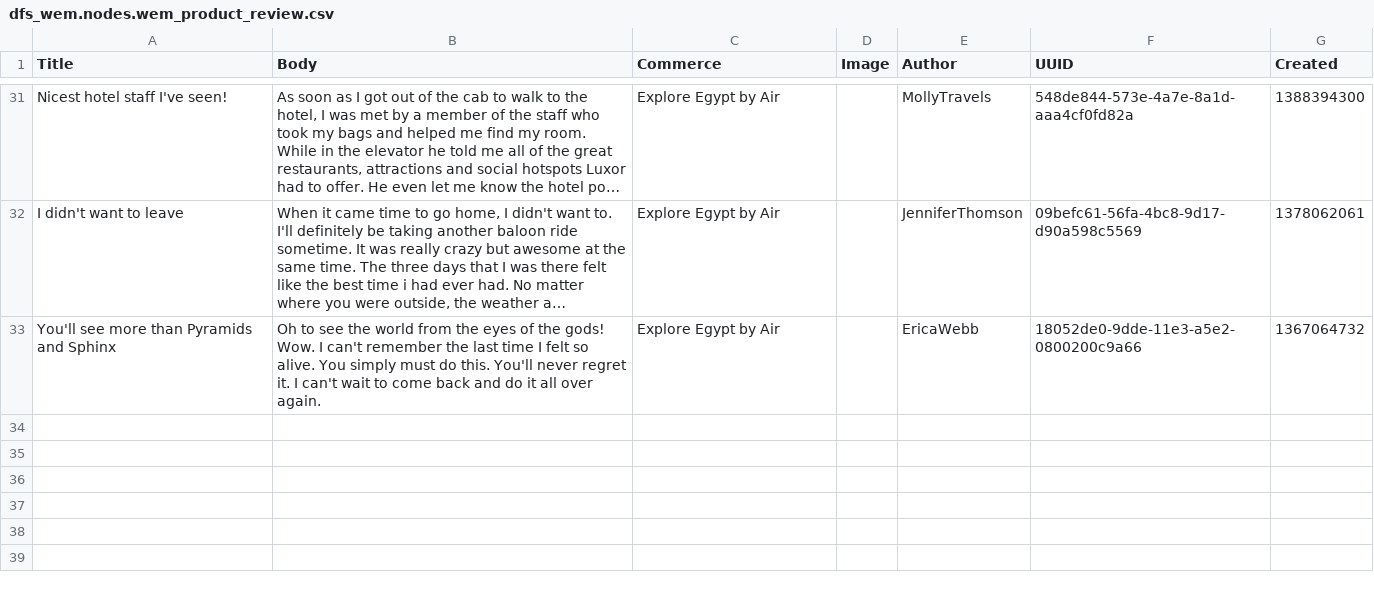
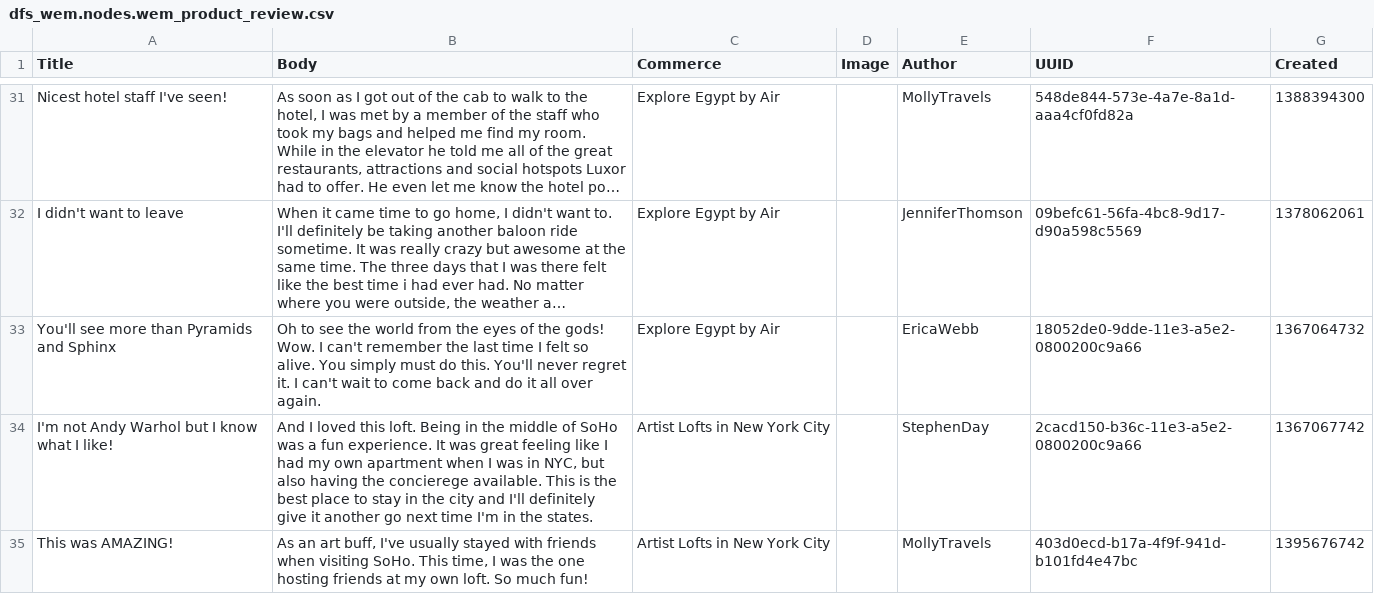
Before and after one commit to zolhorvath/df, a CSV file: modules/dfs/dfs_wem/import/dfs_wem.nodes.wem_product_review.csv, drawn as a sheet; only a part is shown, gaps mark what is left out; long unchanged cells end in …; the diff names each change by its address in the sheet, - before the commit and + after, or states it on an @@ line.

```diff
--- a/modules/dfs/dfs_wem/import/dfs_wem.nodes.wem_product_review.csv
+++ b/modules/dfs/dfs_wem/import/dfs_wem.nodes.wem_product_review.csv
+row 34: I'm not Andy Warhol but I know what I like! | And I loved this loft. Being in the middle of SoHo was a fun experience. It was great feeling like I had my own apartment when I was in NYC, but also having the concierege available. This is the best place to stay in the city and I'll definitely give it another go next time I'm in the states. | Artist Lofts in New York City |  | StephenDay | 2cacd150-b36c-11e3-a5e2-0800200c9a66 | 1367067742
+row 35: This was AMAZING! | As an art buff, I've usually stayed with friends when visiting SoHo. This time, I was the one hosting friends at my own loft. So much fun! | Artist Lofts in New York City |  | MollyTravels | 403d0ecd-b17a-4f9f-941d-b101fd4e47bc | 1395676742
```
Also changed, not shown: modules/dfs/dfs_wem/import/dfs_wem.nodes.wem_news.csv, modules/dfs/dfs_wem/import/dfs_wem.nodes.wem_news.translations.csv, 2 other files.
